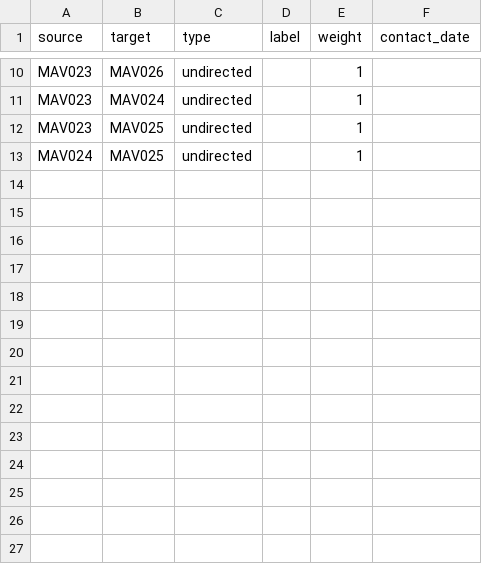
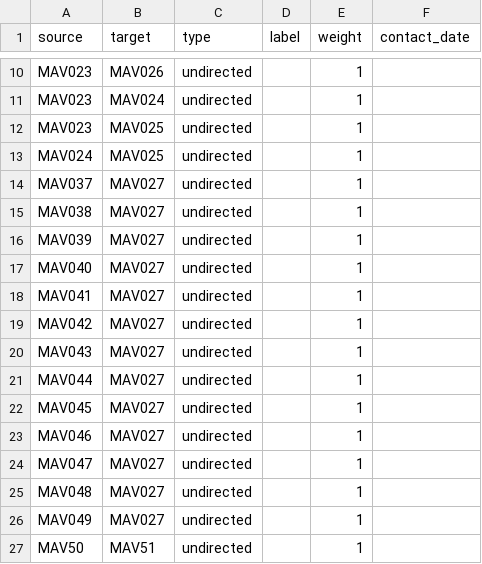
Before and after one commit to opendatamv/mv-covid19, a CSV file: edges.csv, drawn as a sheet; only a part is shown, gaps mark what is left out; the diff names each change by its address in the sheet, - before the commit and + after, or states it on an @@ line.

Commit message:
update links, standardize date format

```diff
--- a/edges.csv
+++ b/edges.csv
+row 14: MAV037 | MAV027 | undirected |  | 1
+row 15: MAV038 | MAV027 | undirected |  | 1
+row 16: MAV039 | MAV027 | undirected |  | 1
+row 17: MAV040 | MAV027 | undirected |  | 1
+row 18: MAV041 | MAV027 | undirected |  | 1
+row 19: MAV042 | MAV027 | undirected |  | 1
+row 20: MAV043 | MAV027 | undirected |  | 1
+row 21: MAV044 | MAV027 | undirected |  | 1
+row 22: MAV045 | MAV027 | undirected |  | 1
+row 23: MAV046 | MAV027 | undirected |  | 1
+row 24: MAV047 | MAV027 | undirected |  | 1
+row 25: MAV048 | MAV027 | undirected |  | 1
+row 26: MAV049 | MAV027 | undirected |  | 1
+row 27: MAV50 | MAV51 | undirected |  | 1
```
Also changed, not shown: nodes.csv.
